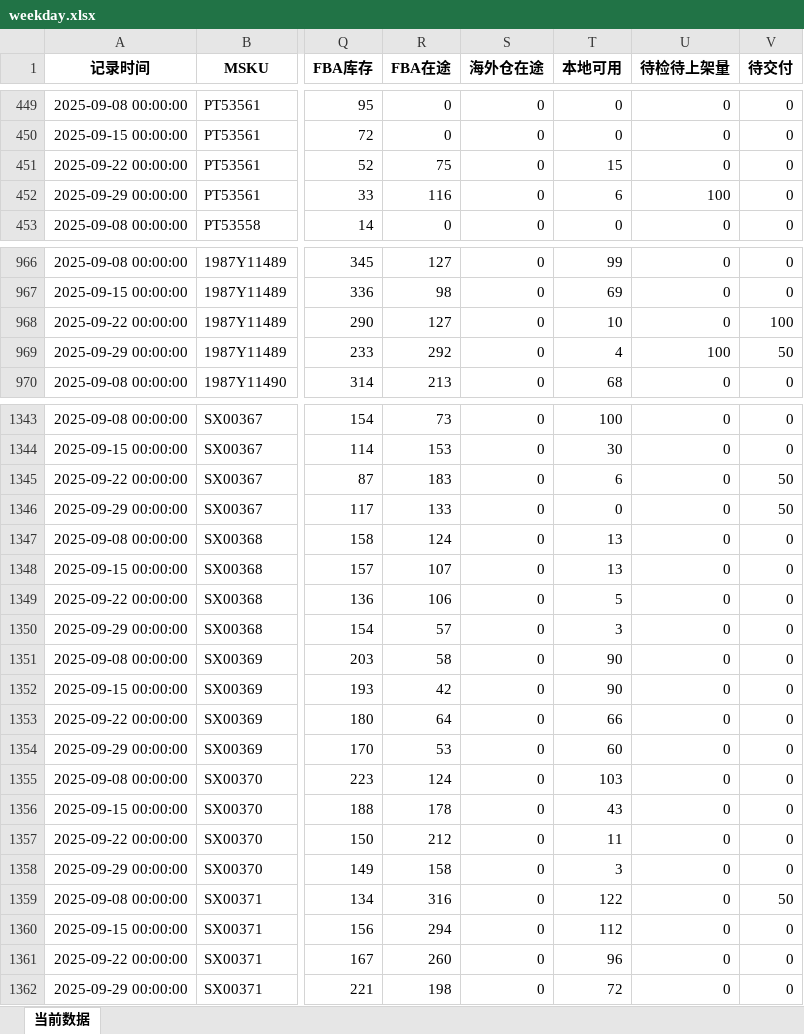
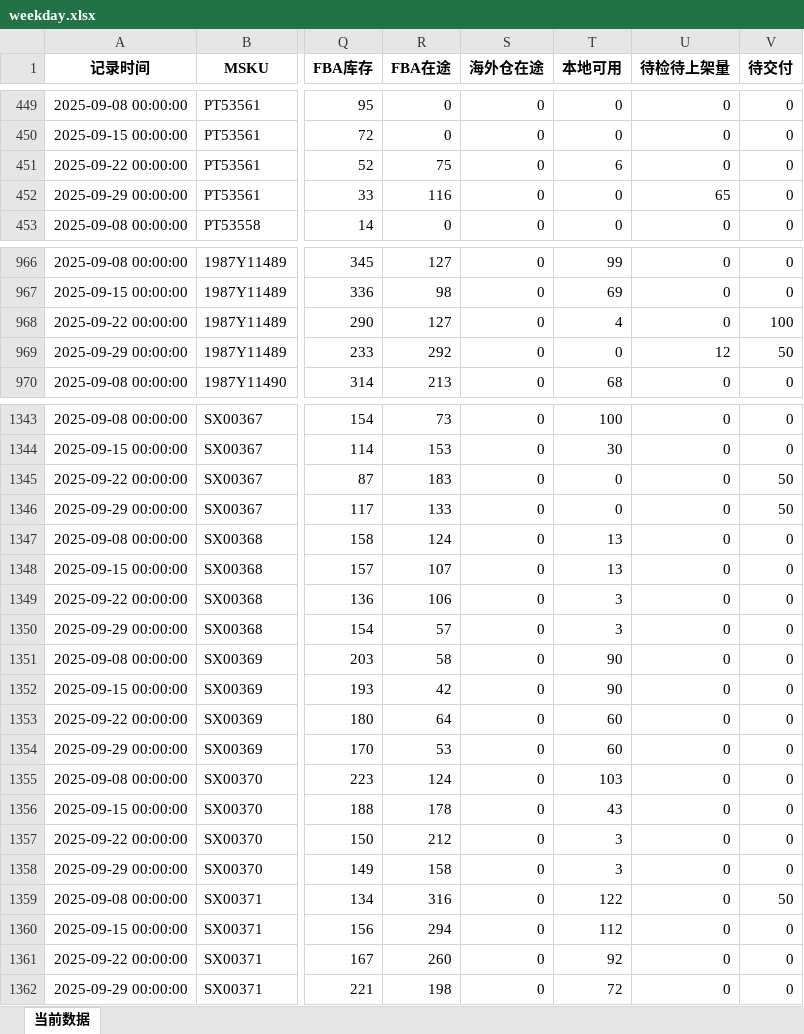
Before and after one commit to Jane-zzz-123/-, an Excel workbook: weekday.xlsx, sheet 当前数据, drawn as a sheet; only a part is shown, gaps mark what is left out; values as stored, in another font and other column widths than the file's, no borders; the diff covers the shown part only; the diff names each change by its address in the sheet, - before the commit and + after, or states it on an @@ line.

```diff
--- a/weekday.xlsx (sheet 当前数据)
+++ b/weekday.xlsx (sheet 当前数据)
-T451 (本地可用): 15
+T451 (本地可用): 6
-T452 (本地可用): 6
+T452 (本地可用): 0
-U452 (待检待上架量): 100
+U452 (待检待上架量): 65
-T968 (本地可用): 10
+T968 (本地可用): 4
-T969 (本地可用): 4
+T969 (本地可用): 0
-U969 (待检待上架量): 100
+U969 (待检待上架量): 12
-T1345 (本地可用): 6
+T1345 (本地可用): 0
-T1349 (本地可用): 5
+T1349 (本地可用): 3
-T1353 (本地可用): 66
+T1353 (本地可用): 60
-T1357 (本地可用): 11
+T1357 (本地可用): 3
-T1361 (本地可用): 96
+T1361 (本地可用): 92
```
Also changed, not shown: 83 edited cells elsewhere in this sheet.
